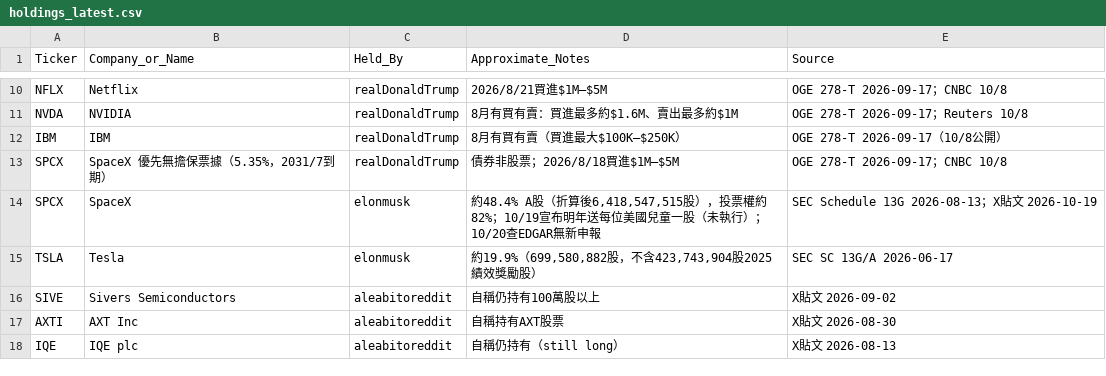
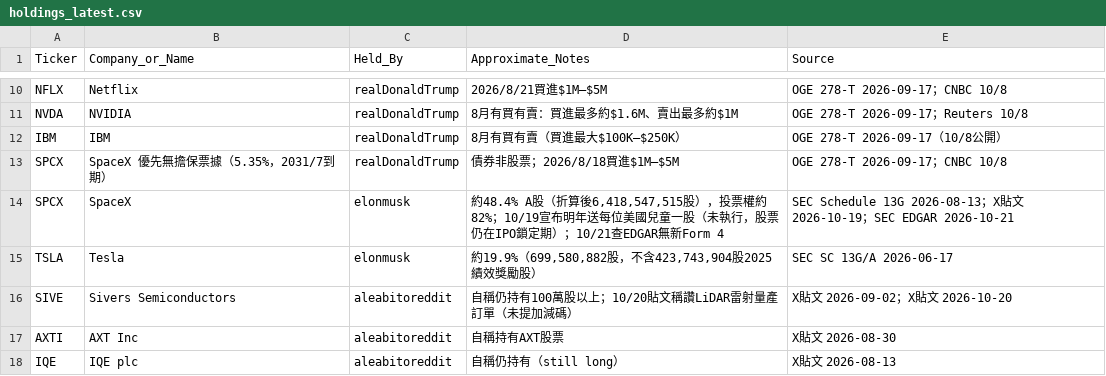
Before and after one commit to aqtjames9/tw-stock-news, a CSV file: data/holdings_latest.csv, drawn as a sheet; only a part is shown, gaps mark what is left out; the diff names each change by its address in the sheet, - before the commit and + after, or states it on an @@ line.

```diff
--- a/data/holdings_latest.csv
+++ b/data/holdings_latest.csv
-D14 (Approximate_Notes): …（未執行）；10/20查EDGAR無新申報
+D14 (Approximate_Notes): …（未執行，股票仍在IPO鎖定期）；10/21查EDGAR無新Form 4
-E14 (Source): …2026-10-19
+E14 (Source): …2026-10-19；SEC EDGAR 2026-10-21
-D16 (Approximate_Notes): 自稱仍持有100萬股以上
+D16 (Approximate_Notes): 自稱仍持有100萬股以上；10/20貼文稱讚LiDAR雷射量產訂單（未提加減碼）
-E16 (Source): X貼文 2026-09-02
+E16 (Source): X貼文 2026-09-02；X貼文 2026-10-20
```
Also changed, not shown: 2 other files.
